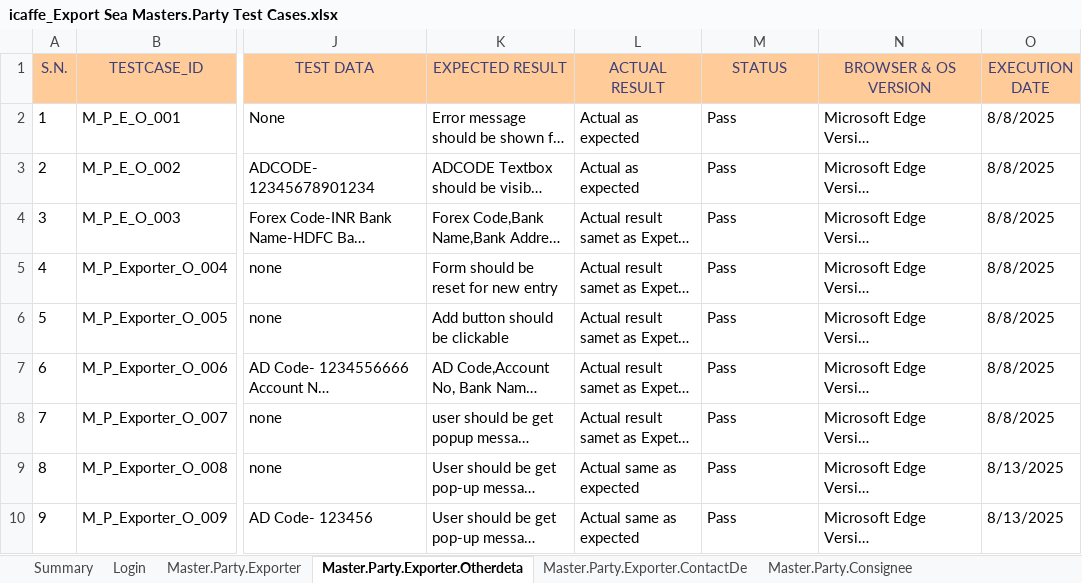
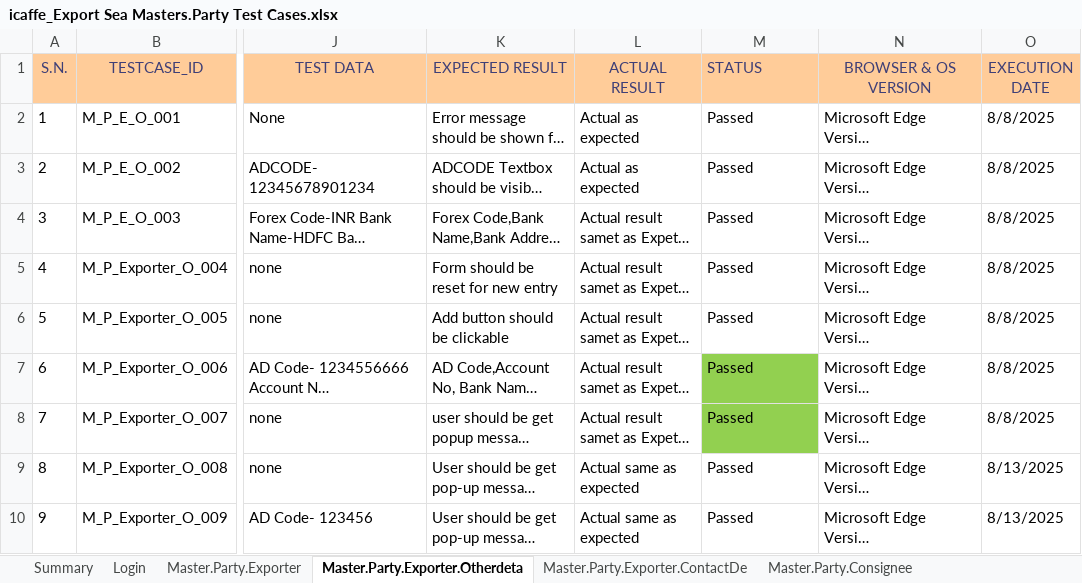
Before and after one commit to Akashvarun12/TestCaseDoc, an Excel workbook: icaffe_Export Sea Masters.Party Test Cases.xlsx, sheet Master.Party.Exporter.Otherdeta, drawn as a sheet; only a part is shown, gaps mark what is left out; long unchanged cells end in …; values as stored, in another font and other column widths than the file's, no borders; conditional formats not drawn; the diff names each change by its address in the sheet, - before the commit and + after, or states it on an @@ line.

Commit message:
Add files via upload
This is Masters Test cases of Icaffe Export Sea

```diff
--- a/icaffe_Export Sea Masters.Party Test Cases.xlsx (sheet Master.Party.Exporter.Otherdeta)
+++ b/icaffe_Export Sea Masters.Party Test Cases.xlsx (sheet Master.Party.Exporter.Otherdeta)
-M1 alignment: center
+M1 alignment: left
-M2:M10 (STATUS): Pass
+M2:M10 (STATUS): Passed
-M7:M8 fill: none
+M7:M8 fill: #92D050
```
Also changed, not shown: sheet Masters.Party.OverSeasAgent, sheet Master.Party.Consignee, sheet Master.Party.Exporter, sheet Masters.Party.SubAgent, sheet Master.Party.Exporter.ContactDe, sheet Masters.Party.SubAgent.ContactD, 2 more sheets, other sheet tabs, charts or pictures.
